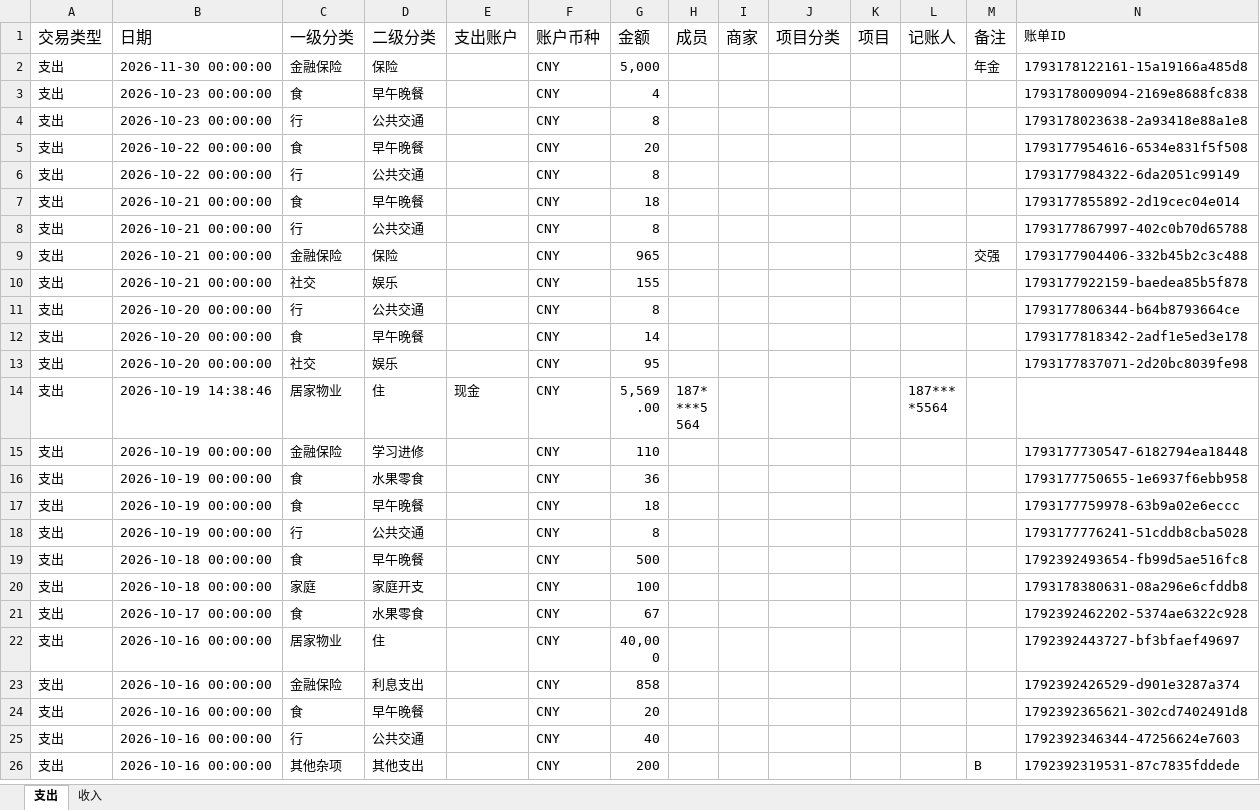
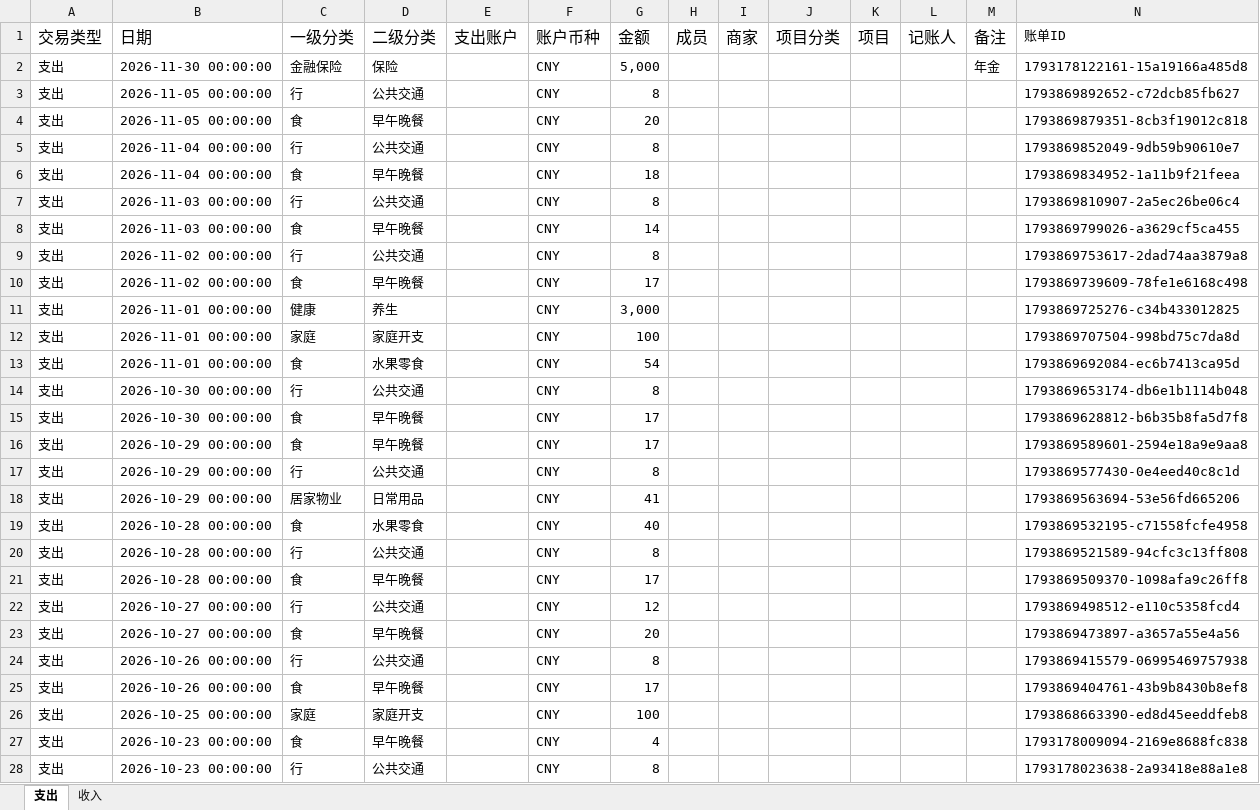
Before and after one commit to swzping/MY, an Excel workbook: jizhang/history.xlsx, sheet 支出, drawn as a sheet; only a part is shown; the shorter side is filled out with more unchanged rows; values as stored, in another font and other column widths than the file's, no borders; the diff names each change by its address in the sheet, - before the commit and + after, or states it on an @@ line.

```diff
--- a/jizhang/history.xlsx (sheet 支出)
+++ b/jizhang/history.xlsx (sheet 支出)
+row 3: 支出 | 2026-11-05 00:00:00 | 行 | 公共交通 |  | CNY | 8 |  |  |  |  |  |  | 1793869892652-c72dcb85fb627
+row 4: 支出 | 2026-11-05 00:00:00 | 食 | 早午晚餐 |  | CNY | 20 |  |  |  |  |  |  | 1793869879351-8cb3f19012c818
+row 5: 支出 | 2026-11-04 00:00:00 | 行 | 公共交通 |  | CNY | 8 |  |  |  |  |  |  | 1793869852049-9db59b90610e7
+row 6: 支出 | 2026-11-04 00:00:00 | 食 | 早午晚餐 |  | CNY | 18 |  |  |  |  |  |  | 1793869834952-1a11b9f21feea
+row 7: 支出 | 2026-11-03 00:00:00 | 行 | 公共交通 |  | CNY | 8 |  |  |  |  |  |  | 1793869810907-2a5ec26be06c4
+row 8: 支出 | 2026-11-03 00:00:00 | 食 | 早午晚餐 |  | CNY | 14 |  |  |  |  |  |  | 1793869799026-a3629cf5ca455
+row 9: 支出 | 2026-11-02 00:00:00 | 行 | 公共交通 |  | CNY | 8 |  |  |  |  |  |  | 1793869753617-2dad74aa3879a8
+row 10: 支出 | 2026-11-02 00:00:00 | 食 | 早午晚餐 |  | CNY | 17 |  |  |  |  |  |  | 1793869739609-78fe1e6168c498
+row 11: 支出 | 2026-11-01 00:00:00 | 健康 | 养生 |  | CNY | 3,000 |  |  |  |  |  |  | 1793869725276-c34b433012825
+row 12: 支出 | 2026-11-01 00:00:00 | 家庭 | 家庭开支 |  | CNY | 100 |  |  |  |  |  |  | 1793869707504-998bd75c7da8d
+row 13: 支出 | 2026-11-01 00:00:00 | 食 | 水果零食 |  | CNY | 54 |  |  |  |  |  |  | 1793869692084-ec6b7413ca95d
+row 14: 支出 | 2026-10-30 00:00:00 | 行 | 公共交通 |  | CNY | 8 |  |  |  |  |  |  | 1793869653174-db6e1b1114b048
+row 15: 支出 | 2026-10-30 00:00:00 | 食 | 早午晚餐 |  | CNY | 17 |  |  |  |  |  |  | 1793869628812-b6b35b8fa5d7f8
+row 16: 支出 | 2026-10-29 00:00:00 | 食 | 早午晚餐 |  | CNY | 17 |  |  |  |  |  |  | 1793869589601-2594e18a9e9aa8
+row 17: 支出 | 2026-10-29 00:00:00 | 行 | 公共交通 |  | CNY | 8 |  |  |  |  |  |  | 1793869577430-0e4eed40c8c1d
+row 18: 支出 | 2026-10-29 00:00:00 | 居家物业 | 日常用品 |  | CNY | 41 |  |  |  |  |  |  | 1793869563694-53e56fd665206
+row 19: 支出 | 2026-10-28 00:00:00 | 食 | 水果零食 |  | CNY | 40 |  |  |  |  |  |  | 1793869532195-c71558fcfe4958
+row 20: 支出 | 2026-10-28 00:00:00 | 行 | 公共交通 |  | CNY | 8 |  |  |  |  |  |  | 1793869521589-94cfc3c13ff808
+row 21: 支出 | 2026-10-28 00:00:00 | 食 | 早午晚餐 |  | CNY | 17 |  |  |  |  |  |  | 1793869509370-1098afa9c26ff8
+row 22: 支出 | 2026-10-27 00:00:00 | 行 | 公共交通 |  | CNY | 12 |  |  |  |  |  |  | 1793869498512-e110c5358fcd4
+row 23: 支出 | 2026-10-27 00:00:00 | 食 | 早午晚餐 |  | CNY | 20 |  |  |  |  |  |  | 1793869473897-a3657a55e4a56
+row 24: 支出 | 2026-10-26 00:00:00 | 行 | 公共交通 |  | CNY | 8 |  |  |  |  |  |  | 1793869415579-06995469757938
+row 25: 支出 | 2026-10-26 00:00:00 | 食 | 早午晚餐 |  | CNY | 17 |  |  |  |  |  |  | 1793869404761-43b9b8430b8ef8
+row 26: 支出 | 2026-10-25 00:00:00 | 家庭 | 家庭开支 |  | CNY | 100 |  |  |  |  |  |  | 1793868663390-ed8d45eeddfeb8
```
Also changed, not shown: 1 other file.
